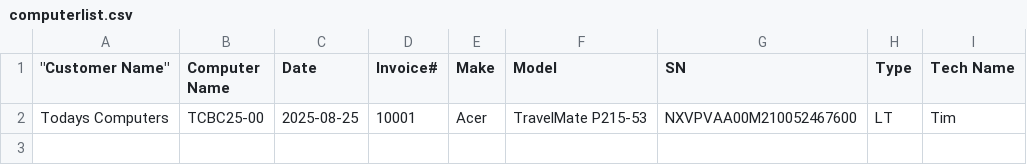
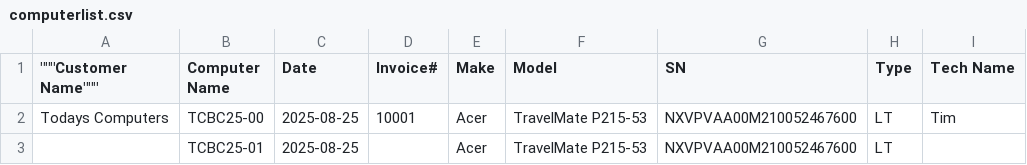
Before and after one commit to TCBCTim/BasicPrep, a CSV file: computerlist.csv, drawn as a sheet; the diff names each change by its address in the sheet, - before the commit and + after, or states it on an @@ line.

Commit message:
Appended new row for TCBC25-01

```diff
--- a/computerlist.csv
+++ b/computerlist.csv
-A1: "Customer Name"
+A1: """Customer Name"""
+row 3:  | TCBC25-01 | 2025-08-25 |  | Acer | TravelMate P215-53 | NXVPVAA00M210052467600 | LT
```
